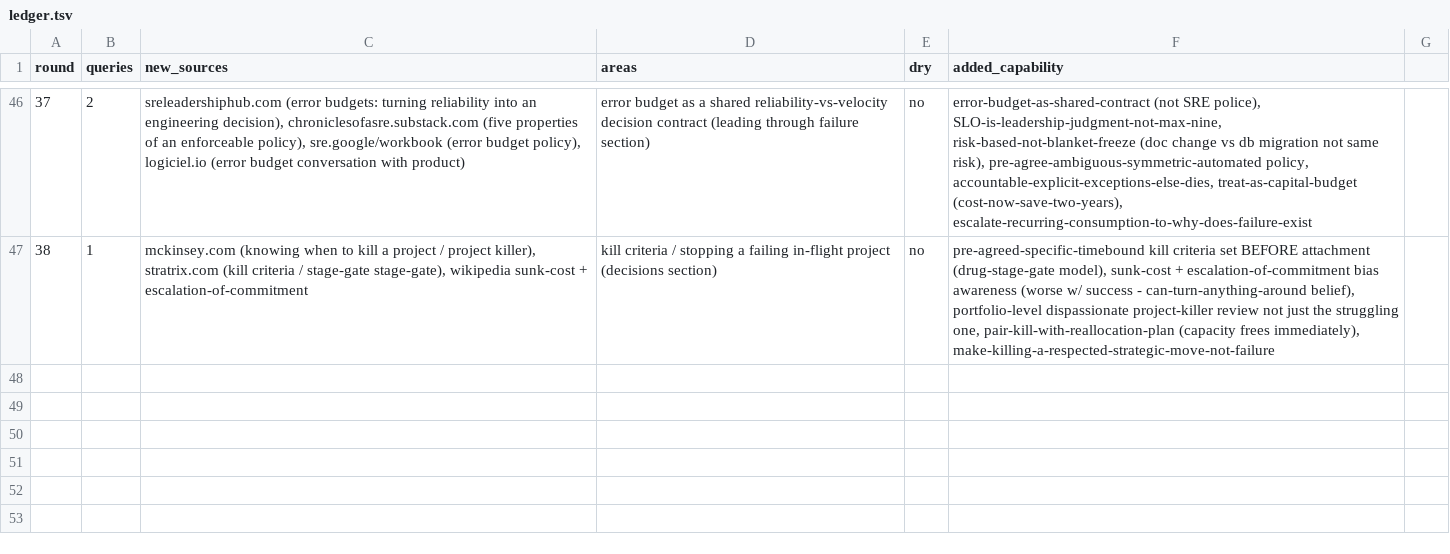
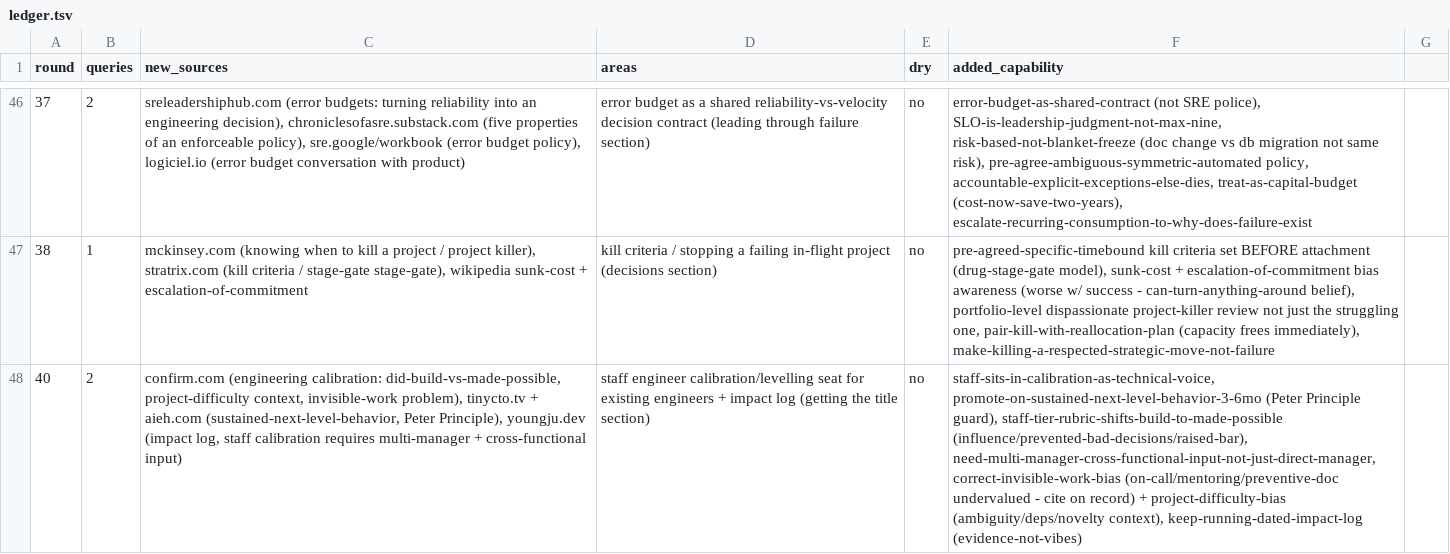
Before and after one commit to archit15singh/archit15singh.github.io, a TSV file: .enrich-loop/ledger.tsv, drawn as a sheet; only a part is shown, gaps mark what is left out; the diff names each change by its address in the sheet, - before the commit and + after, or states it on an @@ line.

Commit message:
Staff+ enrichment R40: add the staff engineer calibration/levelling seat + impact log (promote on sustained next-level behavior, build-vs-made-possible rubric, invisible-work and difficulty biases, evidence not vibes)

```diff
--- a/.enrich-loop/ledger.tsv
+++ b/.enrich-loop/ledger.tsv
+row 48: 40 | 2 | confirm.com (engineering calibration: did-build-vs-made-possible, project-difficulty context, invisible-work problem), tinycto.tv + aieh.com (sustained-next-level-behavior, Peter Principle), youngju.dev (impact log, staff calibration requires multi-manager + cross-functional input) | staff engineer calibration/levelling seat for existing engineers + impact log (getting the title section) | no | staff-sits-in-calibration-as-technical-voice, promote-on-sustained-next-level-behavior-3-6mo (Peter Principle guard), staff-tier-rubric-shifts-build-to-made-possible (influence/prevented-bad-decisions/raised-bar), need-multi-manager-cross-functional-input-not-just-direct-manager, correct-invisible-work-bias (on-call/mentoring/preventive-doc undervalued - cite on record) + project-difficulty-bias (ambiguity/deps/novelty context), keep-running-dated-impact-log (evidence-not-vibes)
```
Also changed, not shown: 1 other file.
